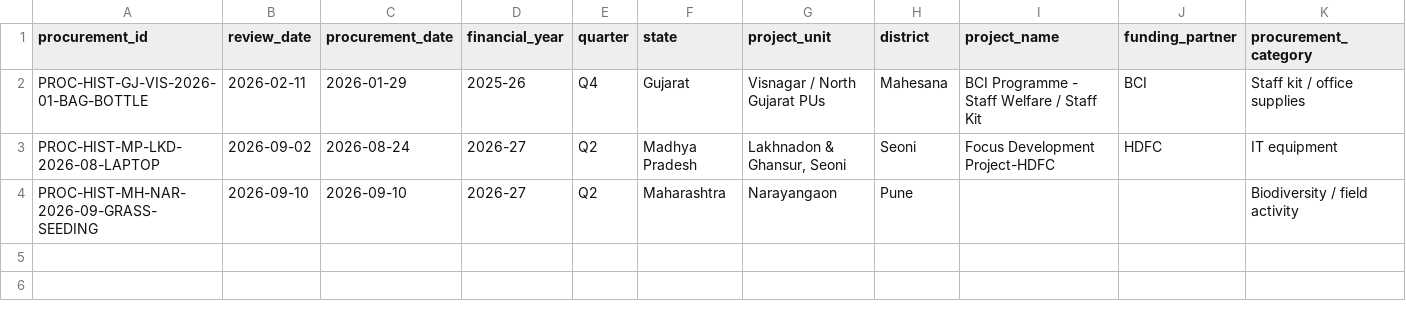
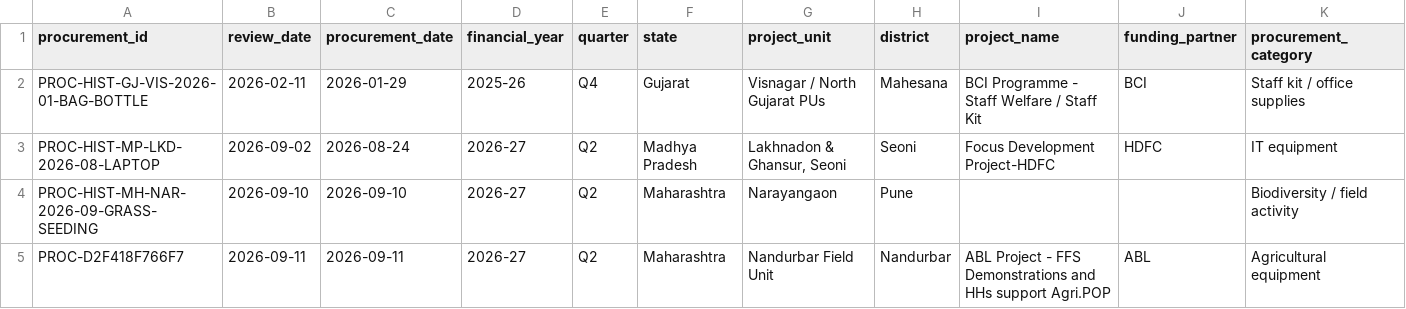
Before and after one commit to knightfox789/dsc-humanizer, a CSV file: skills/cpc-review/data/procurement_reviews.csv, drawn as a sheet; only a part is shown; rows hold the shown columns only; the diff names each change by its address in the sheet, - before the commit and + after, or states it on an @@ line.

Commit message:
Finalize Nandurbar ABL sprayer CPC procurement

```diff
--- a/skills/cpc-review/data/procurement_reviews.csv
+++ b/skills/cpc-review/data/procurement_reviews.csv
+row 5: PROC-D2F418F766F7 | 2026-09-11 | 2026-09-11 | 2026-27 | Q2 | Maharashtra | Nandurbar Field Unit | Nandurbar | ABL Project - FFS Demonstrations and HHs support Agri.POP | ABL | Agricultural equipment
```
